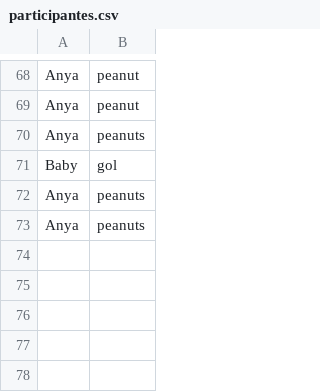
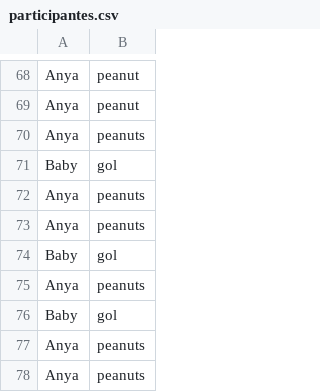
Before and after one commit to palacio-linares-pedroza-secc-6/Entrega_3, a CSV file: data/usuarios/participantes.csv, drawn as a sheet; only a part is shown, gaps mark what is left out; the diff names each change by its address in the sheet, - before the commit and + after, or states it on an @@ line.

```diff
--- a/data/usuarios/participantes.csv
+++ b/data/usuarios/participantes.csv
+row 74: Baby | gol
+row 75: Anya | peanuts
+row 76: Baby | gol
+row 77: Anya | peanuts
+row 78: Anya | peanuts
```
Also changed, not shown: 4 other files.
